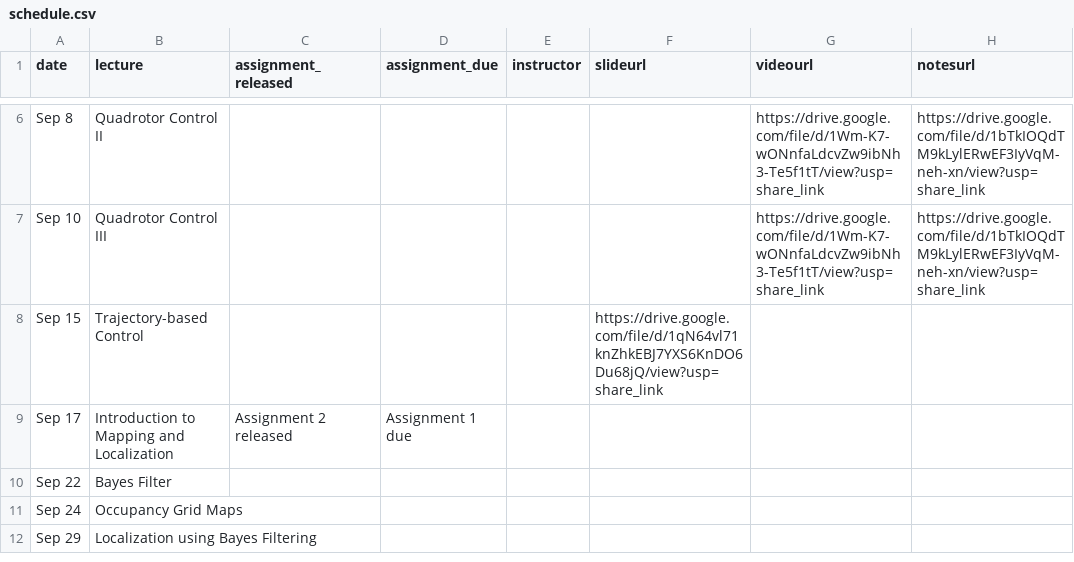
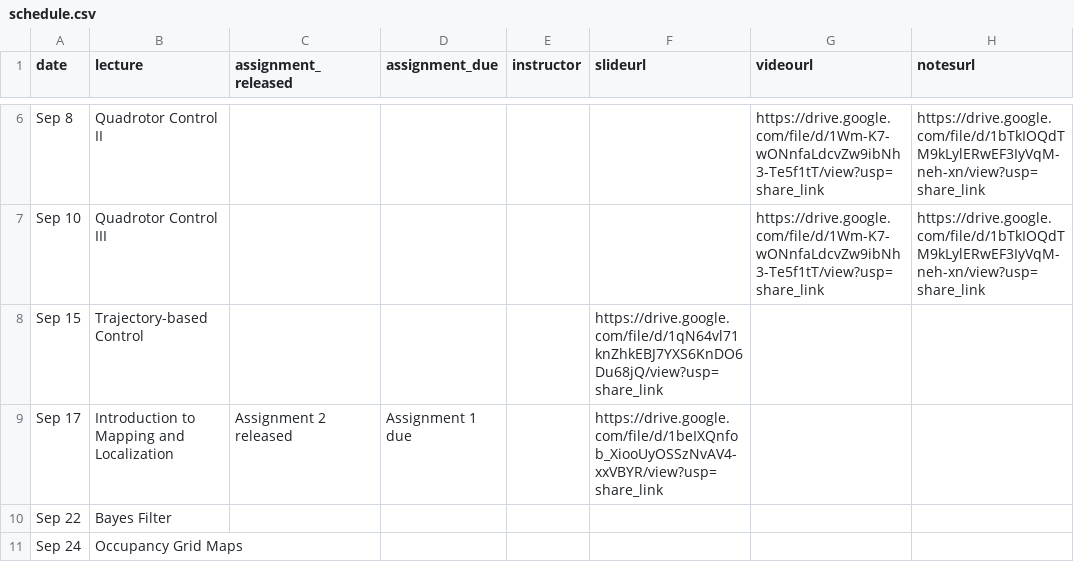
Before and after one commit to mral-cmu/mral-cmu.github.io, a CSV file: _data/schedule.csv, drawn as a sheet; only a part is shown, gaps mark what is left out; the shorter side is filled out with more unchanged rows; the diff names each change by its address in the sheet, - before the commit and + after, or states it on an @@ line.

Commit message:
link to mapping slides

```diff
--- a/_data/schedule.csv
+++ b/_data/schedule.csv
-F9 (slideurl): (empty)
+F9 (slideurl): https://drive.google.com/file/d/1beIXQnfob_XiooUyOSSzNvAV4-xxVBYR/view?usp=share_link
```
